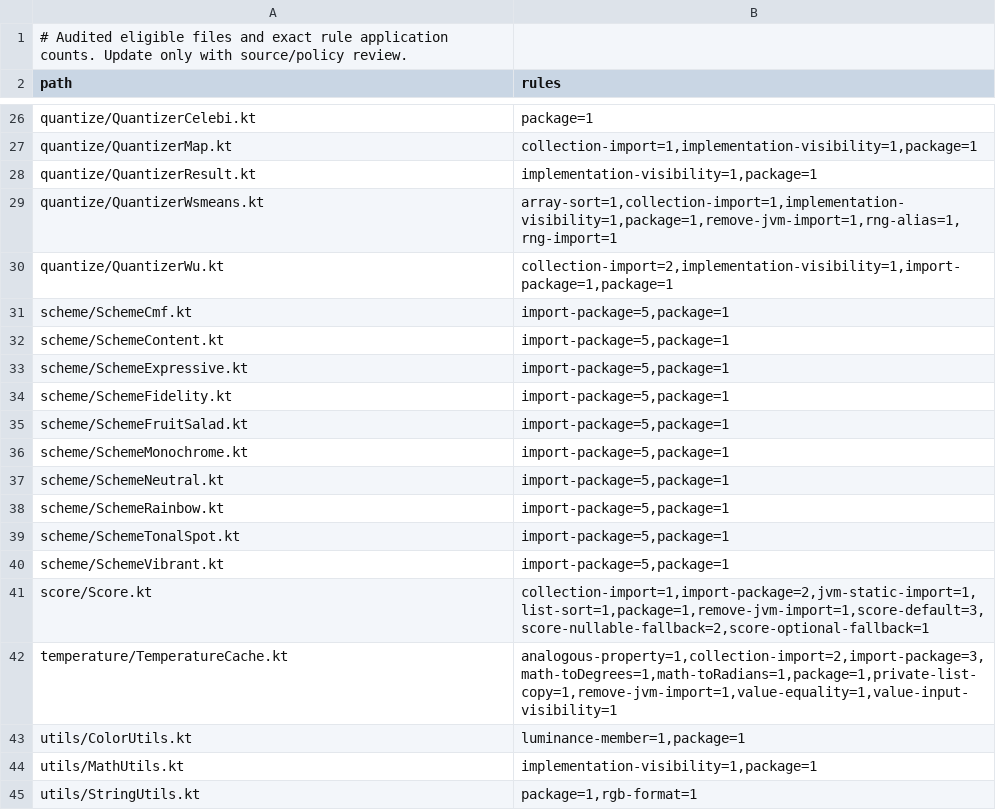
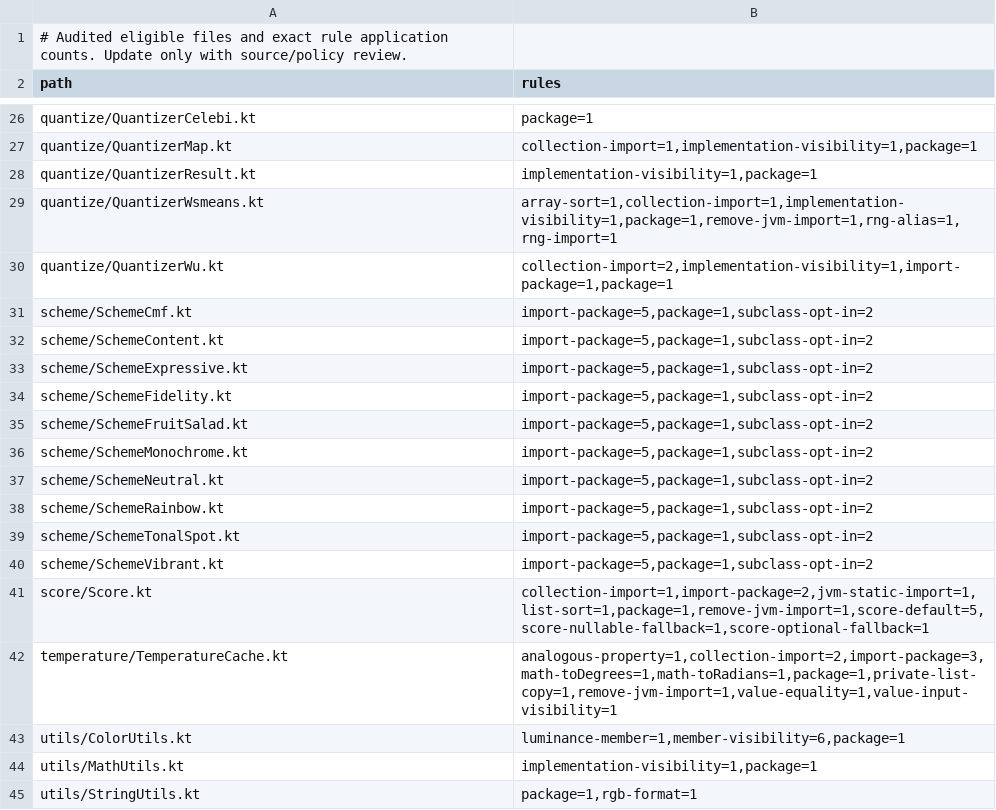
Before and after one commit to jordond/MaterialKolor, a TSV file: tools/mcu-source-transformer/src/main/resources/library-policy-v1.tsv, drawn as a sheet; only a part is shown, gaps mark what is left out; the diff covers the shown part only.

```diff
--- a/tools/mcu-source-transformer/src/main/resources/library-policy-v1.tsv
+++ b/tools/mcu-source-transformer/src/main/resources/library-policy-v1.tsv
@@ -30,15 +30,15 @@ quantize/QuantizerWsmeans.kt	array-sort=1,collection-import=1,implementation-vis
 quantize/QuantizerWu.kt	collection-import=2,implementation-visibility=1,import-package=1,package=1
-scheme/SchemeCmf.kt	import-package=5,package=1
-scheme/SchemeContent.kt	import-package=5,package=1
-scheme/SchemeExpressive.kt	import-package=5,package=1
-scheme/SchemeFidelity.kt	import-package=5,package=1
-scheme/SchemeFruitSalad.kt	import-package=5,package=1
-scheme/SchemeMonochrome.kt	import-package=5,package=1
-scheme/SchemeNeutral.kt	import-package=5,package=1
-scheme/SchemeRainbow.kt	import-package=5,package=1
-scheme/SchemeTonalSpot.kt	import-package=5,package=1
-scheme/SchemeVibrant.kt	import-package=5,package=1
-score/Score.kt	collection-import=1,import-package=2,jvm-static-import=1,list-sort=1,package=1,remove-jvm-import=1,score-default=3,score-nullable-fallback=2,score-optional-fallback=1
+scheme/SchemeCmf.kt	import-package=5,package=1,subclass-opt-in=2
+scheme/SchemeContent.kt	import-package=5,package=1,subclass-opt-in=2
+scheme/SchemeExpressive.kt	import-package=5,package=1,subclass-opt-in=2
+scheme/SchemeFidelity.kt	import-package=5,package=1,subclass-opt-in=2
+scheme/SchemeFruitSalad.kt	import-package=5,package=1,subclass-opt-in=2
+scheme/SchemeMonochrome.kt	import-package=5,package=1,subclass-opt-in=2
+scheme/SchemeNeutral.kt	import-package=5,package=1,subclass-opt-in=2
+scheme/SchemeRainbow.kt	import-package=5,package=1,subclass-opt-in=2
+scheme/SchemeTonalSpot.kt	import-package=5,package=1,subclass-opt-in=2
+scheme/SchemeVibrant.kt	import-package=5,package=1,subclass-opt-in=2
+score/Score.kt	collection-import=1,import-package=2,jvm-static-import=1,list-sort=1,package=1,remove-jvm-import=1,score-default=5,score-nullable-fallback=1,score-optional-fallback=1
 temperature/TemperatureCache.kt	analogous-property=1,collection-import=2,import-package=3,math-toDegrees=1,math-toRadians=1,package=1,private-list-copy=1,remove-jvm-import=1,value-equality=1,value-input-visibility=1
-utils/ColorUtils.kt	luminance-member=1,package=1
+utils/ColorUtils.kt	luminance-member=1,member-visibility=6,package=1
 utils/MathUtils.kt	implementation-visibility=1,package=1
```
Also changed, not shown: 12 edited cells elsewhere in this file, 11 other files.
